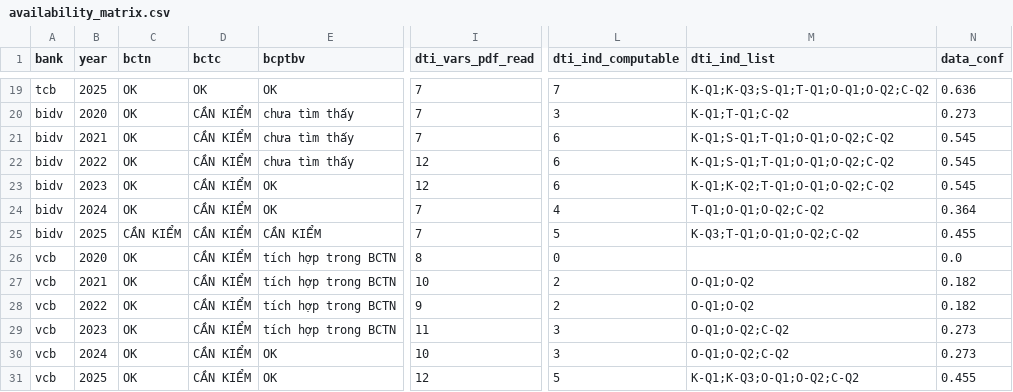
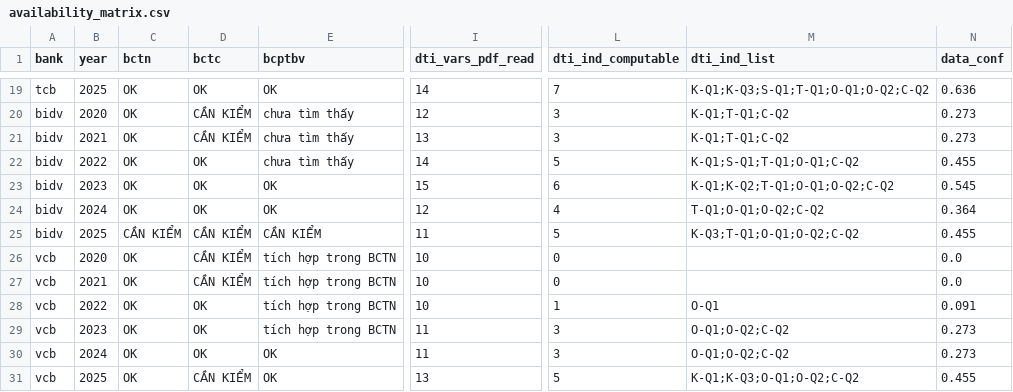
Before and after one commit to Levianth146/bank-dx-toolkit, a CSV file: out/availability_matrix.csv, drawn as a sheet; only a part is shown, gaps mark what is left out; the diff covers the shown part only; the diff names each change by its address in the sheet, - before the commit and + after, or states it on an @@ line.

```diff
--- a/out/availability_matrix.csv
+++ b/out/availability_matrix.csv
-I19 (dti_vars_pdf_read): 7
+I19 (dti_vars_pdf_read): 14
-I20 (dti_vars_pdf_read): 7
+I20 (dti_vars_pdf_read): 12
-I21 (dti_vars_pdf_read): 7
+I21 (dti_vars_pdf_read): 13
-L21 (dti_ind_computable): 6
+L21 (dti_ind_computable): 3
-M21 (dti_ind_list): K-Q1;S-Q1;T-Q1;O-Q1;O-Q2;C-Q2
+M21 (dti_ind_list): K-Q1;T-Q1;C-Q2
-N21 (data_conf): 0.545
+N21 (data_conf): 0.273
-D22:D24 (bctc): CẦN KIỂM
+D22:D24 (bctc): OK
-I22 (dti_vars_pdf_read): 12
+I22 (dti_vars_pdf_read): 14
-L22 (dti_ind_computable): 6
+L22 (dti_ind_computable): 5
-M22 (dti_ind_list): K-Q1;S-Q1;T-Q1;O-Q1;O-Q2;C-Q2
+M22 (dti_ind_list): K-Q1;S-Q1;T-Q1;O-Q1;C-Q2
-N22 (data_conf): 0.545
+N22 (data_conf): 0.455
-I23 (dti_vars_pdf_read): 12
+I23 (dti_vars_pdf_read): 15
-I24 (dti_vars_pdf_read): 7
+I24 (dti_vars_pdf_read): 12
-I25 (dti_vars_pdf_read): 7
+I25 (dti_vars_pdf_read): 11
-I26 (dti_vars_pdf_read): 8
+I26 (dti_vars_pdf_read): 10
-L27 (dti_ind_computable): 2
+L27 (dti_ind_computable): 0
-M27 (dti_ind_list): O-Q1;O-Q2
+M27 (dti_ind_list): (empty)
-N27 (data_conf): 0.182
+N27 (data_conf): 0.0
-D28:D30 (bctc): CẦN KIỂM
+D28:D30 (bctc): OK
-I28 (dti_vars_pdf_read): 9
+I28 (dti_vars_pdf_read): 10
-L28 (dti_ind_computable): 2
+L28 (dti_ind_computable): 1
-M28 (dti_ind_list): O-Q1;O-Q2
+M28 (dti_ind_list): O-Q1
-N28 (data_conf): 0.182
+N28 (data_conf): 0.091
-I30 (dti_vars_pdf_read): 10
+I30 (dti_vars_pdf_read): 11
-I31 (dti_vars_pdf_read): 12
+I31 (dti_vars_pdf_read): 13
```
Also changed, not shown: 38 edited cells elsewhere in this file, config/sources.csv, out/dataset_clean/availability_matrix.csv, 52 other files.
